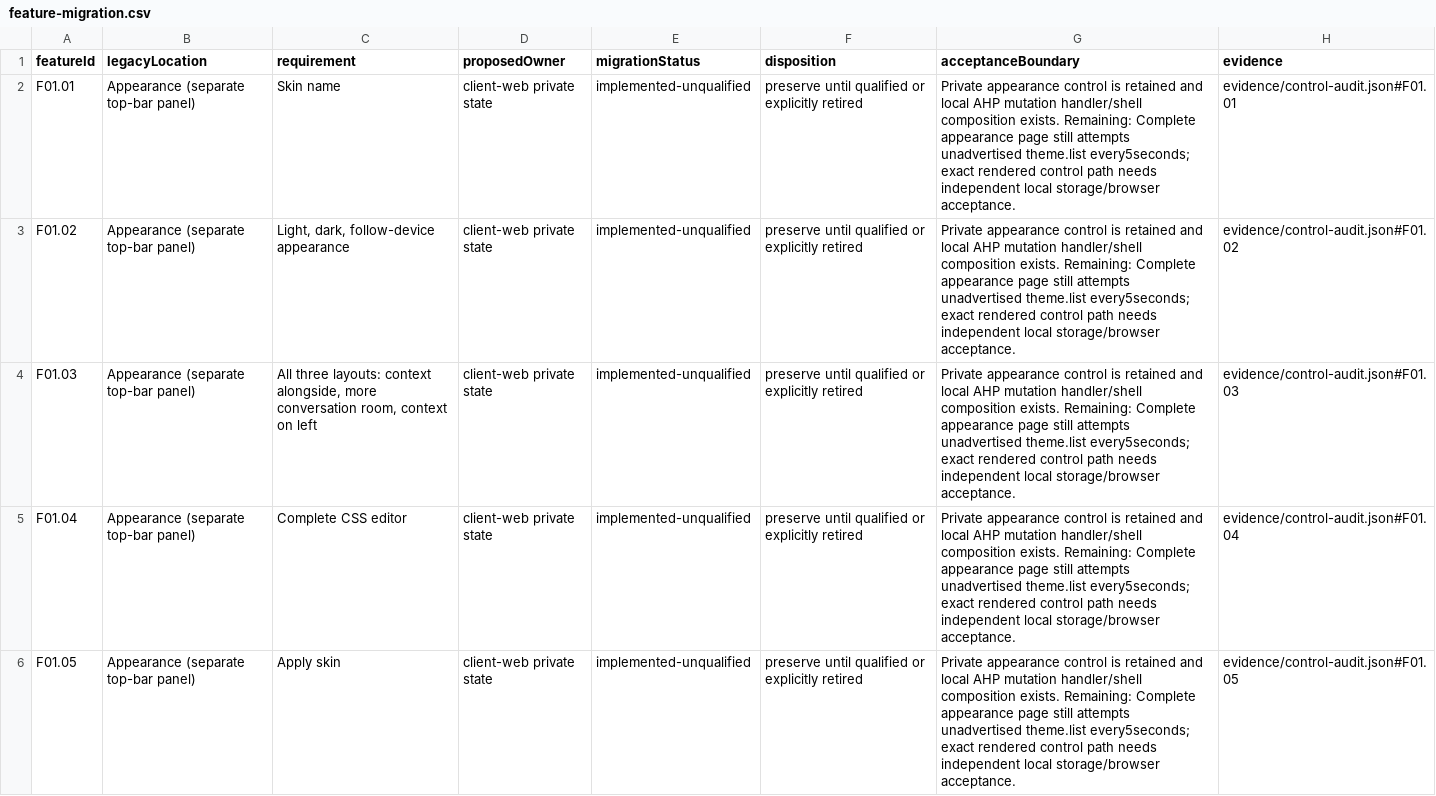
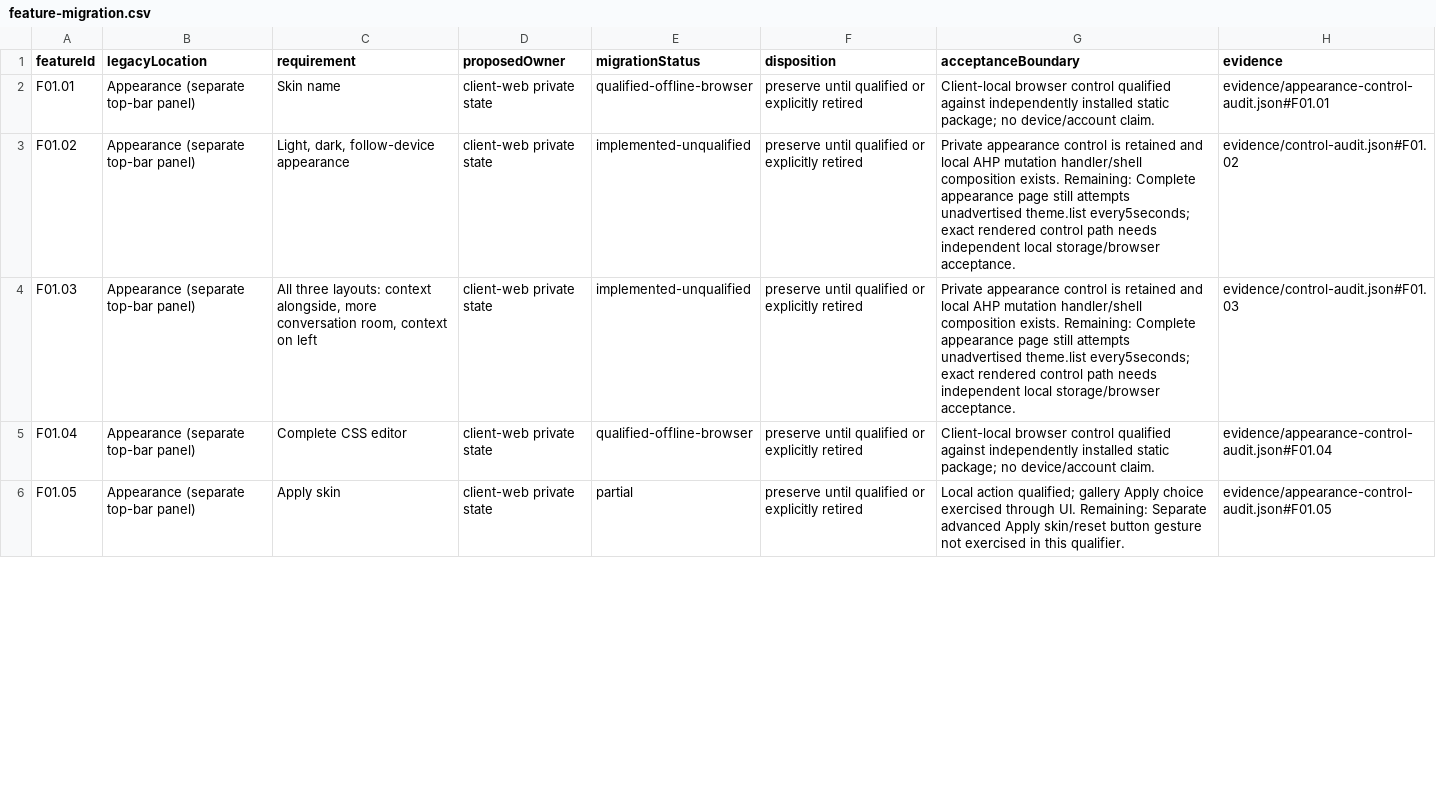
Before and after one commit to microsoft/amplifier-unified, a CSV file: docs/architecture/feature-migration.csv, drawn as a sheet; only a part is shown; the diff covers the shown part only.

```diff
--- a/docs/architecture/feature-migration.csv
+++ b/docs/architecture/feature-migration.csv
@@ -1,6 +1,6 @@
 featureId,legacyLocation,requirement,proposedOwner,migrationStatus,disposition,acceptanceBoundary,evidence
-F01.01,Appearance (separate top-bar panel),Skin name,client-web private state,implemented-unqualified,preserve until qualified or explicitly retired,Private appearance control is retained and local AHP mutation handler/shell composition exists. Remaining: Complete appearance page still attempts unadvertised theme.list every5seconds; exact rendered control path needs independent local storage/browser acceptance.,evidence/control-audit.json#F01.01
+F01.01,Appearance (separate top-bar panel),Skin name,client-web private state,qualified-offline-browser,preserve until qualified or explicitly retired,Client-local browser control qualified against independently installed static package; no device/account claim.,evidence/appearance-control-audit.json#F01.01
 F01.02,Appearance (separate top-bar panel),"Light, dark, follow-device appearance",client-web private state,implemented-unqualified,preserve until qualified or explicitly retired,Private appearance control is retained and local AHP mutation handler/shell composition exists. Remaining: Complete appearance page still attempts unadvertised theme.list every5seconds; exact rendered control path needs independent local storage/browser acceptance.,evidence/control-audit.json#F01.02
 F01.03,Appearance (separate top-bar panel),"All three layouts: context alongside, more conversation room, context on left",client-web private state,implemented-unqualified,preserve until qualified or explicitly retired,Private appearance control is retained and local AHP mutation handler/shell composition exists. Remaining: Complete appearance page still attempts unadvertised theme.list every5seconds; exact rendered control path needs independent local storage/browser acceptance.,evidence/control-audit.json#F01.03
-F01.04,Appearance (separate top-bar panel),Complete CSS editor,client-web private state,implemented-unqualified,preserve until qualified or explicitly retired,Private appearance control is retained and local AHP mutation handler/shell composition exists. Remaining: Complete appearance page still attempts unadvertised theme.list every5seconds; exact rendered control path needs independent local storage/browser acceptance.,evidence/control-audit.json#F01.04
-F01.05,Appearance (separate top-bar panel),Apply skin,client-web private state,implemented-unqualified,preserve until qualified or explicitly retired,Private appearance control is retained and local AHP mutation handler/shell composition exists. Remaining: Complete appearance page still attempts unadvertised theme.list every5seconds; exact rendered control path needs independent local storage/browser acceptance.,evidence/control-audit.json#F01.05
+F01.04,Appearance (separate top-bar panel),Complete CSS editor,client-web private state,qualified-offline-browser,preserve until qualified or explicitly retired,Client-local browser control qualified against independently installed static package; no device/account claim.,evidence/appearance-control-audit.json#F01.04
+F01.05,Appearance (separate top-bar panel),Apply skin,client-web private state,partial,preserve until qualified or explicitly retired,Local action qualified; gallery Apply choice exercised through UI. Remaining: Separate advanced Apply skin/reset button gesture not exercised in this qualifier.,evidence/appearance-control-audit.json#F01.05
```
Also changed, not shown: 15 edited cells elsewhere in this file, 18 other files.
